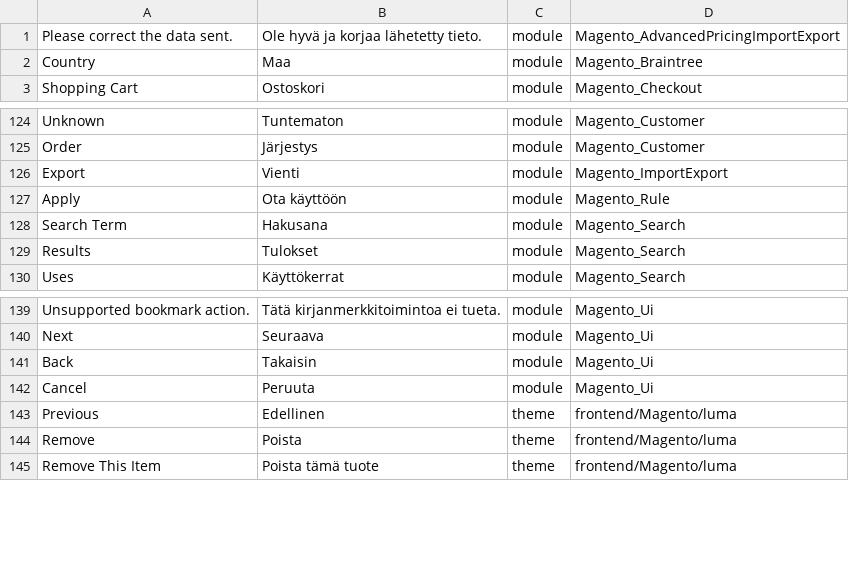
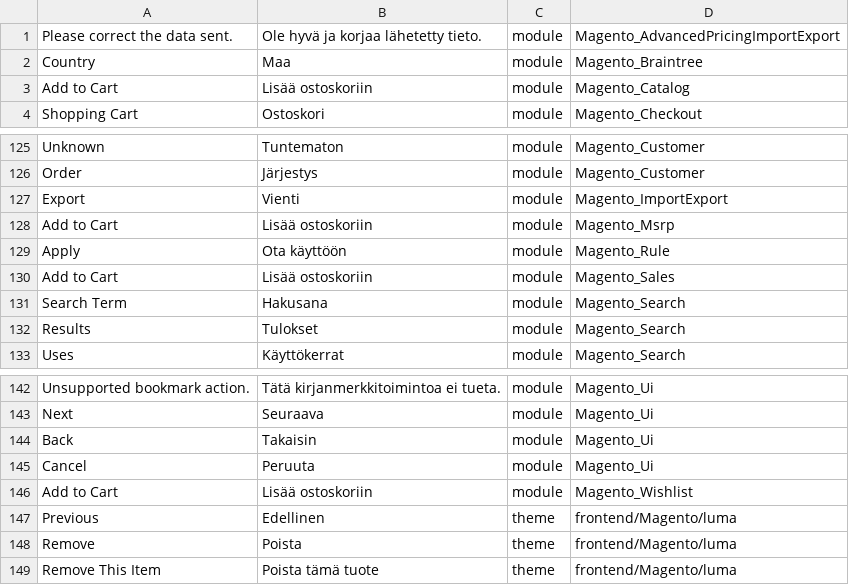
Before and after one commit to Magento2Translations/language_fi_fi, a CSV file: fi_FI.csv, drawn as a sheet; only a part is shown, gaps mark what is left out.

```diff
--- a/fi_FI.csv
+++ b/fi_FI.csv
@@ -2,2 +2,3 @@
 Country,Maa,module,Magento_Braintree
+"Add to Cart","Lisää ostoskoriin",module,Magento_Catalog
 "Shopping Cart",Ostoskori,module,Magento_Checkout
@@ -126,3 +127,5 @@ Order,Järjestys,module,Magento_Customer
 Export,Vienti,module,Magento_ImportExport
+"Add to Cart","Lisää ostoskoriin",module,Magento_Msrp
 Apply,"Ota käyttöön",module,Magento_Rule
+"Add to Cart","Lisää ostoskoriin",module,Magento_Sales
 "Search Term",Hakusana,module,Magento_Search
@@ -142,2 +145,3 @@ Back,Takaisin,module,Magento_Ui
 Cancel,Peruuta,module,Magento_Ui
+"Add to Cart","Lisää ostoskoriin",module,Magento_Wishlist
 Previous,Edellinen,theme,frontend/Magento/luma
```
Also changed, not shown: 1 other file.
